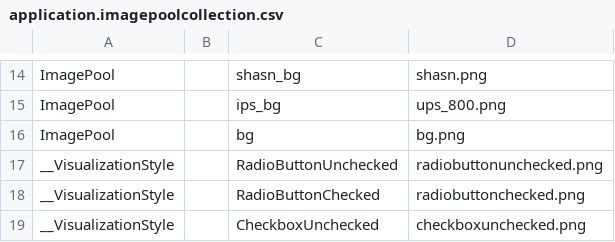
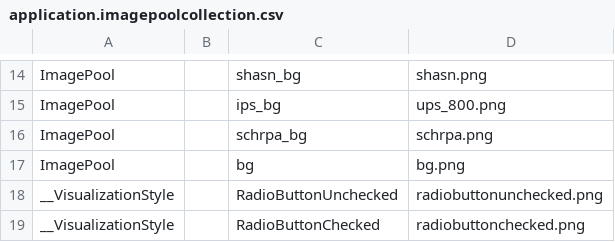
Before and after one commit to Farades/UGP, a CSV file: Monitoring/visu/application.imagepoolcollection.csv, drawn as a sheet; only a part is shown, gaps mark what is left out; the shorter side is filled out with more unchanged rows; the diff names each change by its address in the sheet, - before the commit and + after, or states it on an @@ line.

Commit message:
add schrpa

```diff
--- a/Monitoring/visu/application.imagepoolcollection.csv
+++ b/Monitoring/visu/application.imagepoolcollection.csv
+row 16: ImagePool |  | schrpa_bg | schrpa.png
```
Also changed, not shown: 9 other files.
